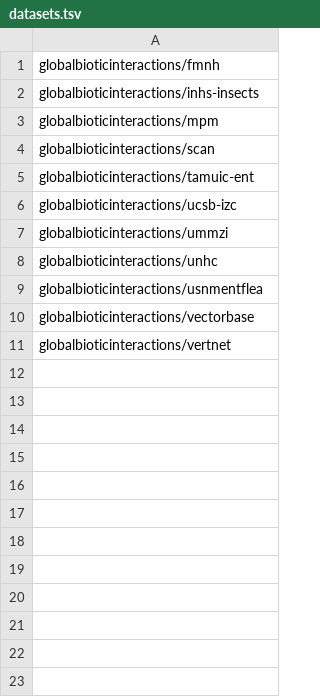
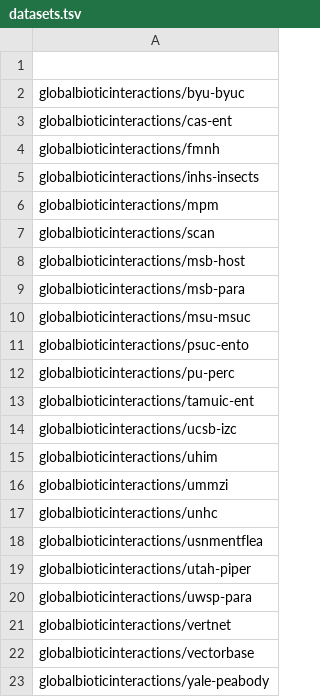
Before and after one commit to ParasiteTracker/tpt-reporting, a TSV file: datasets.tsv, drawn as a sheet.

Commit message:
update parasite tracker related datasets;

```diff
--- a/datasets.tsv
+++ b/datasets.tsv
@@ -1 +1,4 @@
+
+globalbioticinteractions/byu-byuc
+globalbioticinteractions/cas-ent
 globalbioticinteractions/fmnh
@@ -4,4 +7,10 @@ globalbioticinteractions/mpm
 globalbioticinteractions/scan
+globalbioticinteractions/msb-host
+globalbioticinteractions/msb-para
+globalbioticinteractions/msu-msuc
+globalbioticinteractions/psuc-ento
+globalbioticinteractions/pu-perc
 globalbioticinteractions/tamuic-ent
 globalbioticinteractions/ucsb-izc
+globalbioticinteractions/uhim
 globalbioticinteractions/ummzi
@@ -9,3 +18,6 @@ globalbioticinteractions/unhc
 globalbioticinteractions/usnmentflea
+globalbioticinteractions/utah-piper
+globalbioticinteractions/uwsp-para
+globalbioticinteractions/vertnet
 globalbioticinteractions/vectorbase
-globalbioticinteractions/vertnet
+globalbioticinteractions/yale-peabody
```
